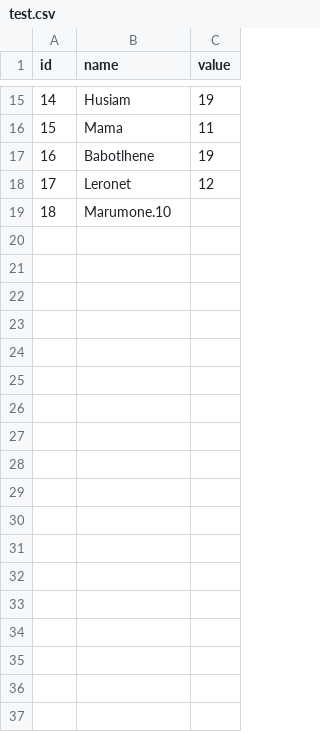
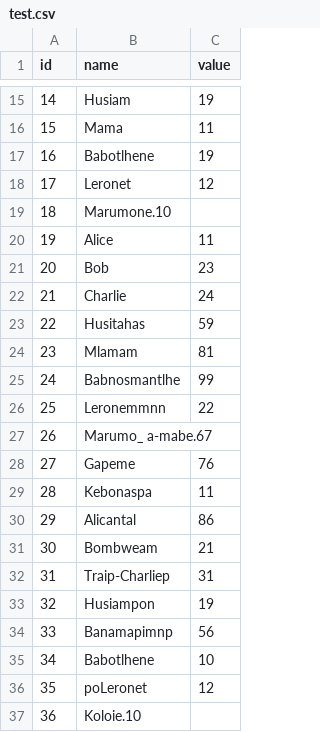
Before and after one commit to HusiaOGenuis/grip-system, a CSV file: uploads/test.csv, drawn as a sheet; only a part is shown, gaps mark what is left out; the diff names each change by its address in the sheet, - before the commit and + after, or states it on an @@ line.

```diff
--- a/uploads/test.csv
+++ b/uploads/test.csv
+row 20: 19 | Alice | 11
+row 21: 20 | Bob | 23
+row 22: 21 | Charlie | 24
+row 23: 22 | Husitahas | 59
+row 24: 23 | Mlamam | 81
+row 25: 24 | Babnosmantlhe | 99
+row 26: 25 | Leronemmnn | 22
+row 27: 26 | Marumo_ a-mabe.67
+row 28: 27 | Gapeme | 76
+row 29: 28 | Kebonaspa | 11
+row 30: 29 | Alicantal | 86
+row 31: 30 | Bombweam | 21
+row 32: 31 | Traip-Charliep | 31
+row 33: 32 | Husiampon | 19
+row 34: 33 | Banamapimnp | 56
+row 35: 34 | Babotlhene | 10
+row 36: 35 | poLeronet | 12
+row 37: 36 | Koloie.10
```
Also changed, not shown: 2 other files.
